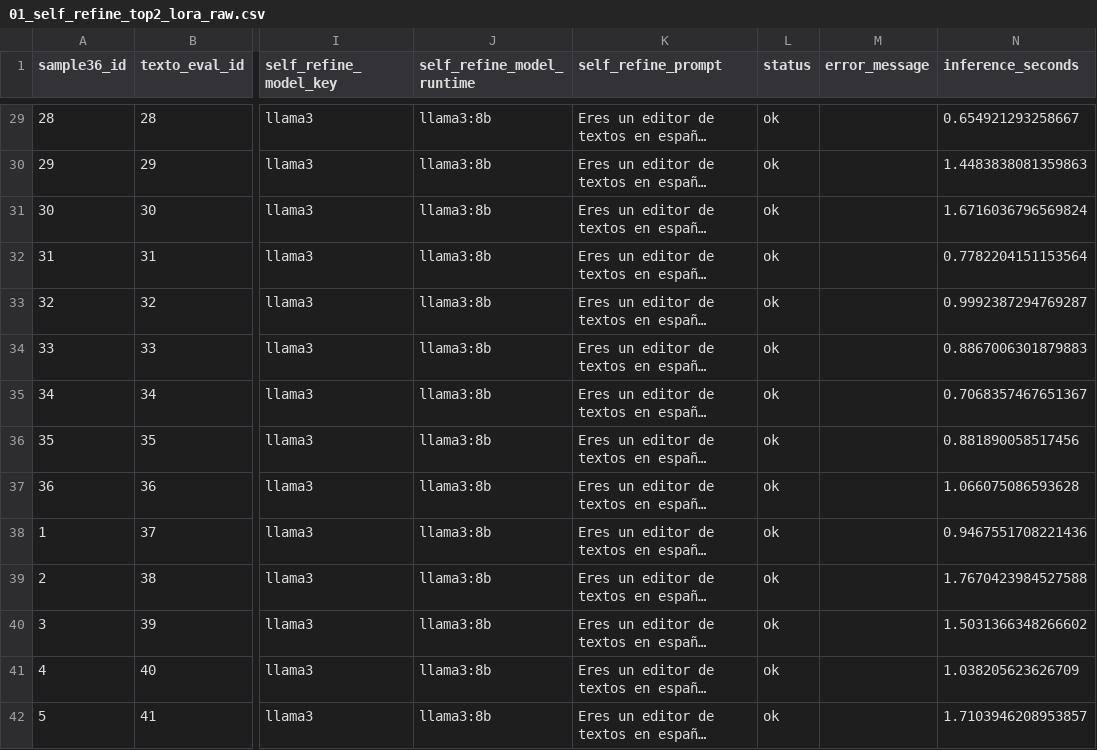
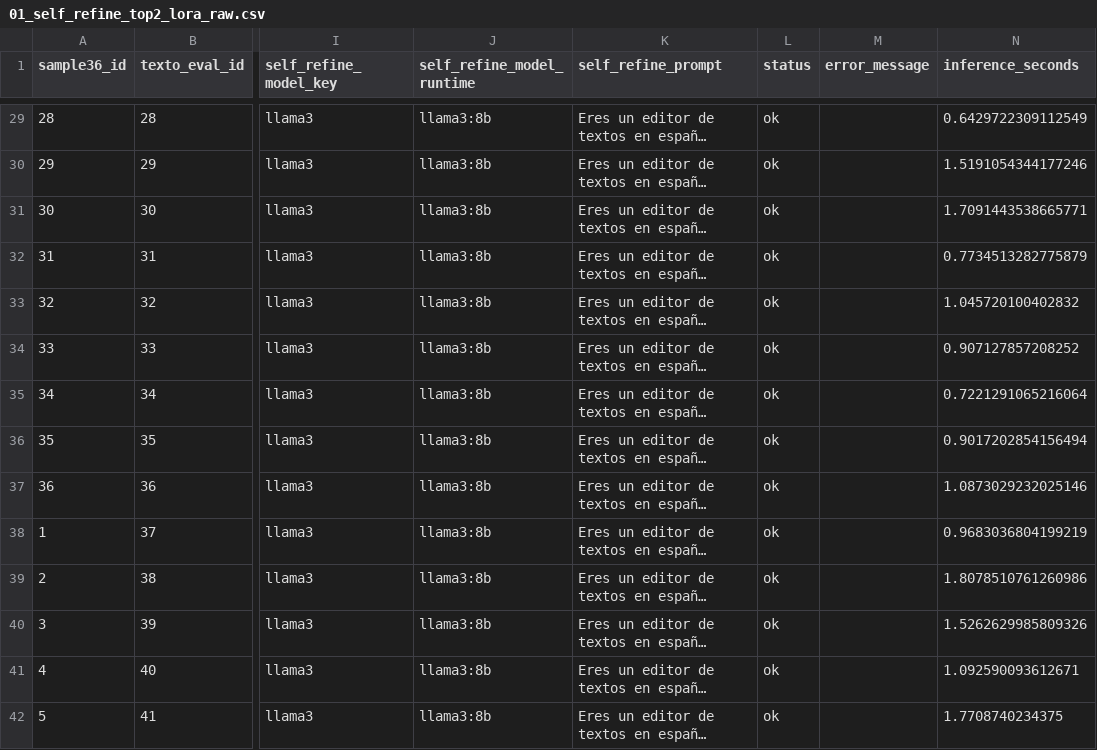
Before and after one commit to HarielPS/TT2, a CSV file: outputs/self_refine_top2_lora/01_self_refine_top2_lora_raw.csv, drawn as a sheet; only a part is shown, gaps mark what is left out; long unchanged cells end in …; the diff covers the shown part only; the diff names each change by its address in the sheet, - before the commit and + after, or states it on an @@ line.

```diff
--- a/outputs/self_refine_top2_lora/01_self_refine_top2_lora_raw.csv
+++ b/outputs/self_refine_top2_lora/01_self_refine_top2_lora_raw.csv
-N29 (inference_seconds): 0.654921293258667
+N29 (inference_seconds): 0.6429722309112549
-N30 (inference_seconds): 1.4483838081359863
+N30 (inference_seconds): 1.5191054344177246
-N31 (inference_seconds): 1.6716036796569824
+N31 (inference_seconds): 1.7091443538665771
-N32 (inference_seconds): 0.7782204151153564
+N32 (inference_seconds): 0.7734513282775879
-N33 (inference_seconds): 0.9992387294769287
+N33 (inference_seconds): 1.045720100402832
-N34 (inference_seconds): 0.8867006301879883
+N34 (inference_seconds): 0.907127857208252
-N35 (inference_seconds): 0.7068357467651367
+N35 (inference_seconds): 0.7221291065216064
-N36 (inference_seconds): 0.881890058517456
+N36 (inference_seconds): 0.9017202854156494
-N37 (inference_seconds): 1.066075086593628
+N37 (inference_seconds): 1.0873029232025146
-N38 (inference_seconds): 0.9467551708221436
+N38 (inference_seconds): 0.9683036804199219
-N39 (inference_seconds): 1.7670423984527588
+N39 (inference_seconds): 1.8078510761260986
-N40 (inference_seconds): 1.5031366348266602
+N40 (inference_seconds): 1.5262629985809326
-N41 (inference_seconds): 1.038205623626709
+N41 (inference_seconds): 1.092590093612671
-N42 (inference_seconds): 1.7103946208953857
+N42 (inference_seconds): 1.7708740234375
```
Also changed, not shown: 60 edited cells elsewhere in this file, outputs/self_refine_top2_lora/02_self_refine_top2_lora_metrics.csv, 9 other files.
